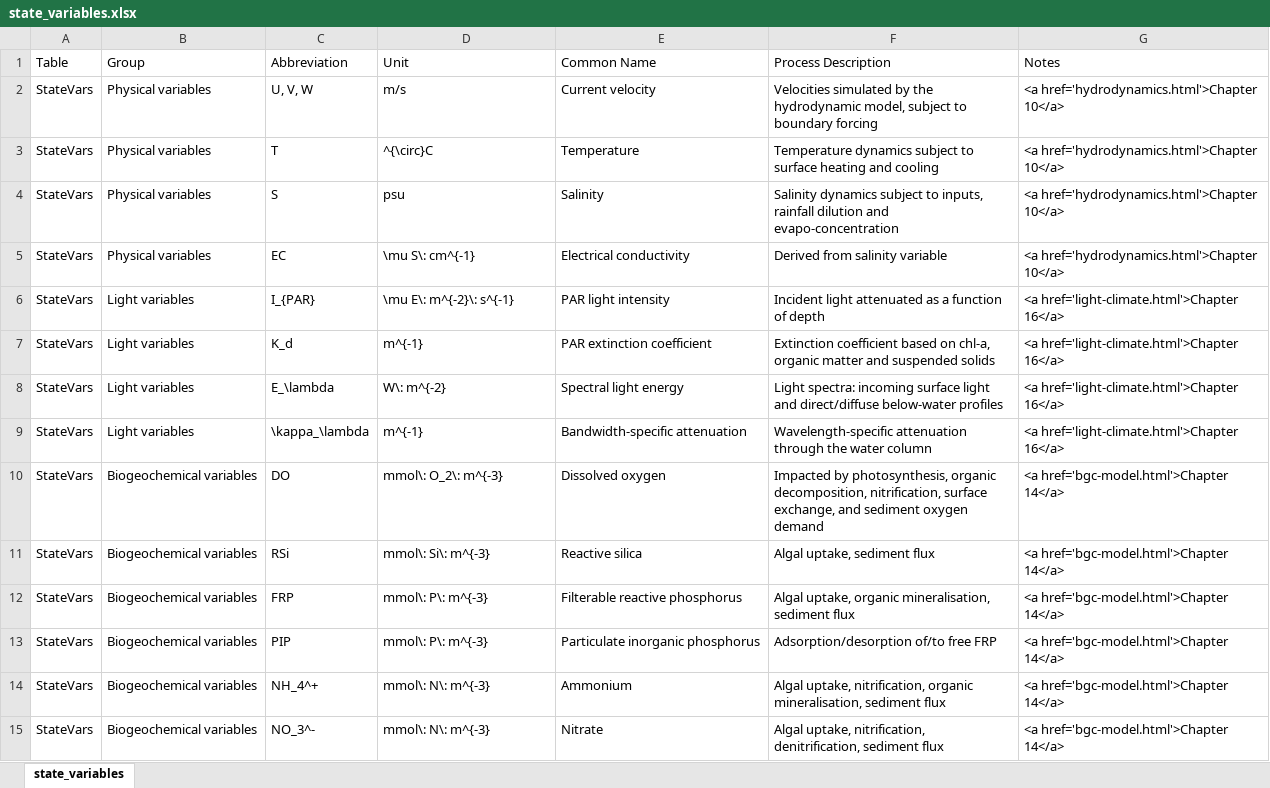
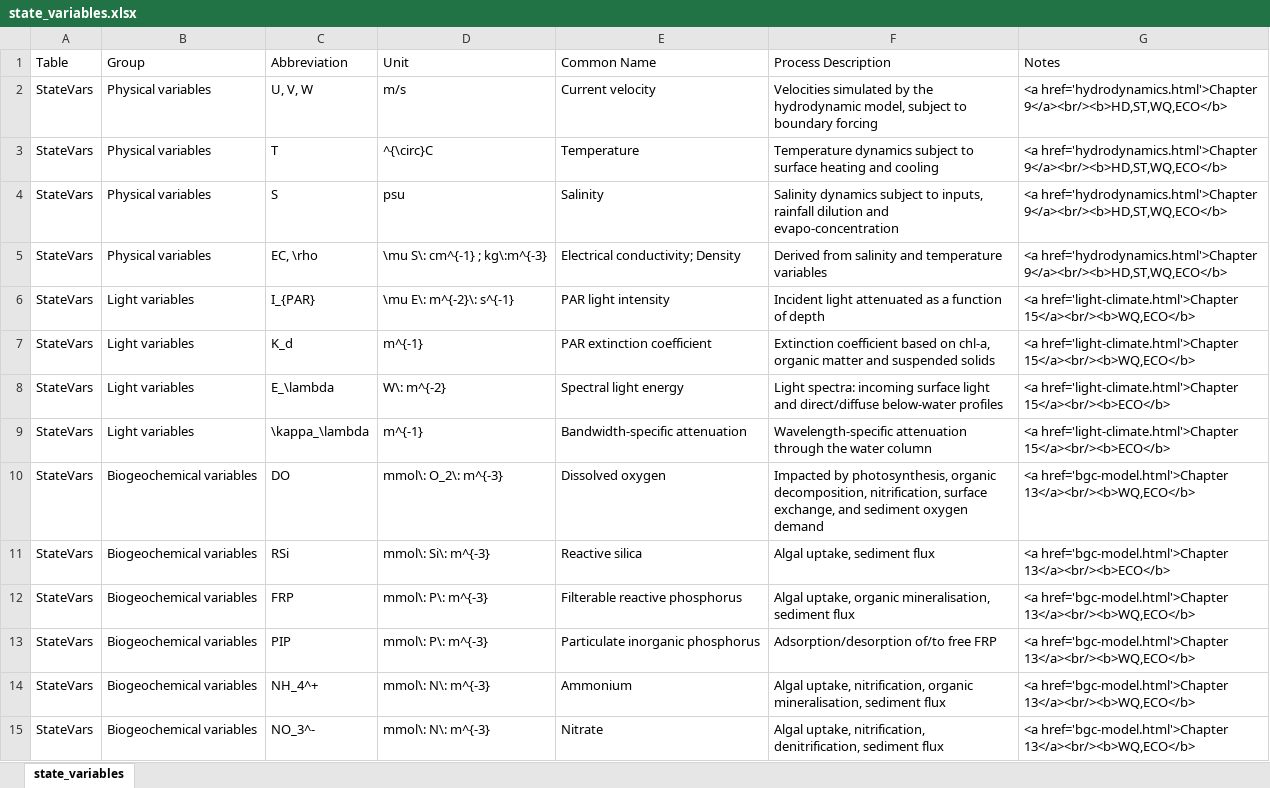
Before and after one commit to SEAF-CS/csiem-science, an Excel workbook: tables/state_variables.xlsx, sheet state_variables, drawn as a sheet; only a part is shown; values as stored, in another font and other column widths than the file's, no borders; the diff covers the shown part only; the diff names each change by its address in the sheet, - before the commit and + after, or states it on an @@ line.

Commit message:
tweak variable table

```diff
--- a/tables/state_variables.xlsx (sheet state_variables)
+++ b/tables/state_variables.xlsx (sheet state_variables)
-G2:G5 (Notes): <a href='hydrodynamics.html'>Chapter 10</a>
+G2:G5 (Notes): <a href='hydrodynamics.html'>Chapter 9</a><br/><b>HD,ST,WQ,ECO</b>
-C5 (Abbreviation): EC
+C5 (Abbreviation): EC, \rho
-D5 (Unit): \mu S\: cm^{-1}
+D5 (Unit): \mu S\: cm^{-1} ; kg\:m^{-3}
-E5 (Common Name): Electrical conductivity
+E5 (Common Name): Electrical conductivity; Density
-F5 (Process Description): Derived from salinity variable
+F5 (Process Description): Derived from salinity and temperature variables
-G6:G7 (Notes): <a href='light-climate.html'>Chapter 16</a>
+G6:G7 (Notes): <a href='light-climate.html'>Chapter 15</a><br/><b>WQ,ECO</b>
-G8:G9 (Notes): <a href='light-climate.html'>Chapter 16</a>
+G8:G9 (Notes): <a href='light-climate.html'>Chapter 15</a><br/><b>ECO</b>
-G10 (Notes): <a href='bgc-model.html'>Chapter 14</a>
+G10 (Notes): <a href='bgc-model.html'>Chapter 13</a><br/><b>WQ,ECO</b>
-G11 (Notes): <a href='bgc-model.html'>Chapter 14</a>
+G11 (Notes): <a href='bgc-model.html'>Chapter 13</a><br/><b>ECO</b>
-G12:G15 (Notes): <a href='bgc-model.html'>Chapter 14</a>
+G12:G15 (Notes): <a href='bgc-model.html'>Chapter 13</a><br/><b>WQ,ECO</b>
```
Also changed, not shown: 34 edited cells elsewhere in this sheet, 15 other files.
